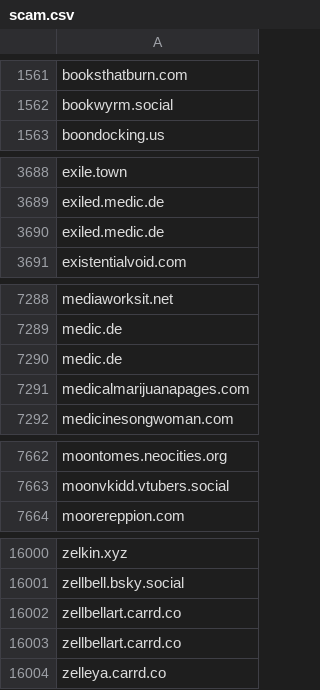
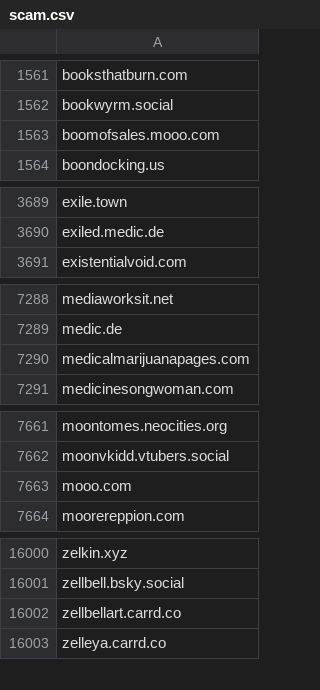
Before and after one commit to avidansternberg/project-blocklist, a CSV file: domain_lists/scam.csv, drawn as a sheet; only a part is shown, gaps mark what is left out; removed rows and columns are numbered as before the commit, all else as after; the diff names each change by its address in the sheet, - before the commit and + after, or states it on an @@ line.

Commit message:
Add scam

```diff
--- a/domain_lists/scam.csv
+++ b/domain_lists/scam.csv
+row 1563: boomofsales.mooo.com
-row 3690: exiled.medic.de
-row 7290: medic.de
+row 7663: mooo.com
-row 16002: zellbellart.carrd.co
```
